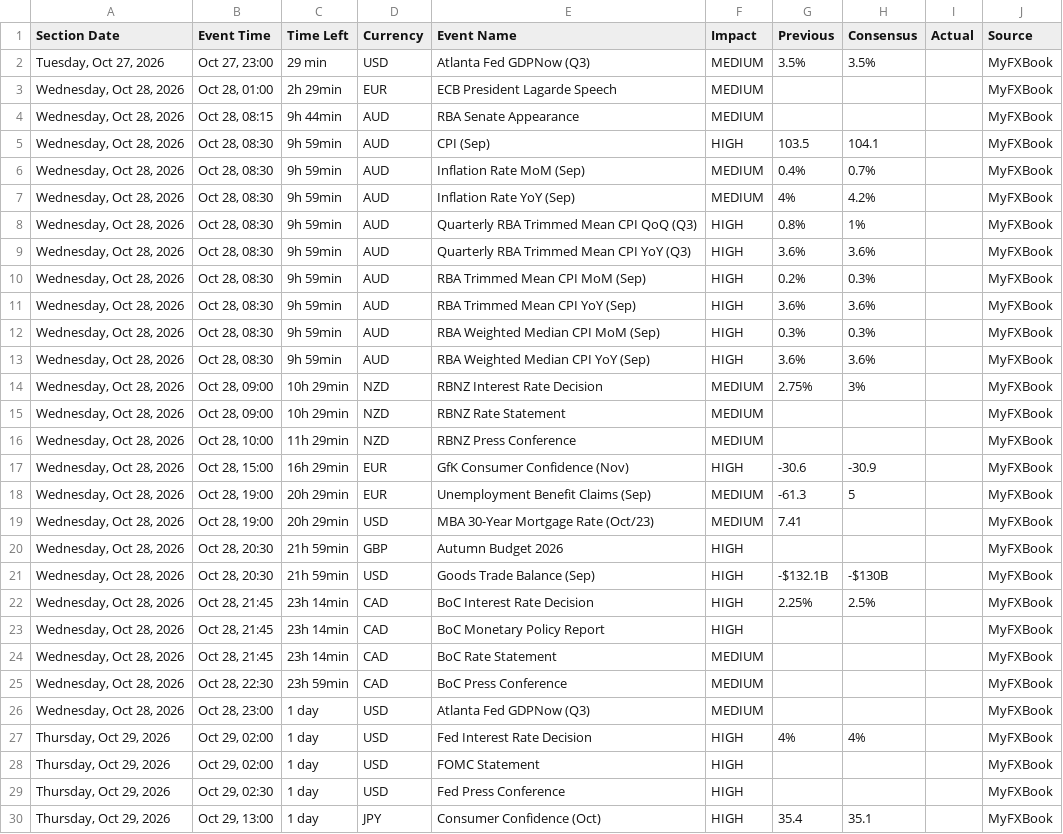
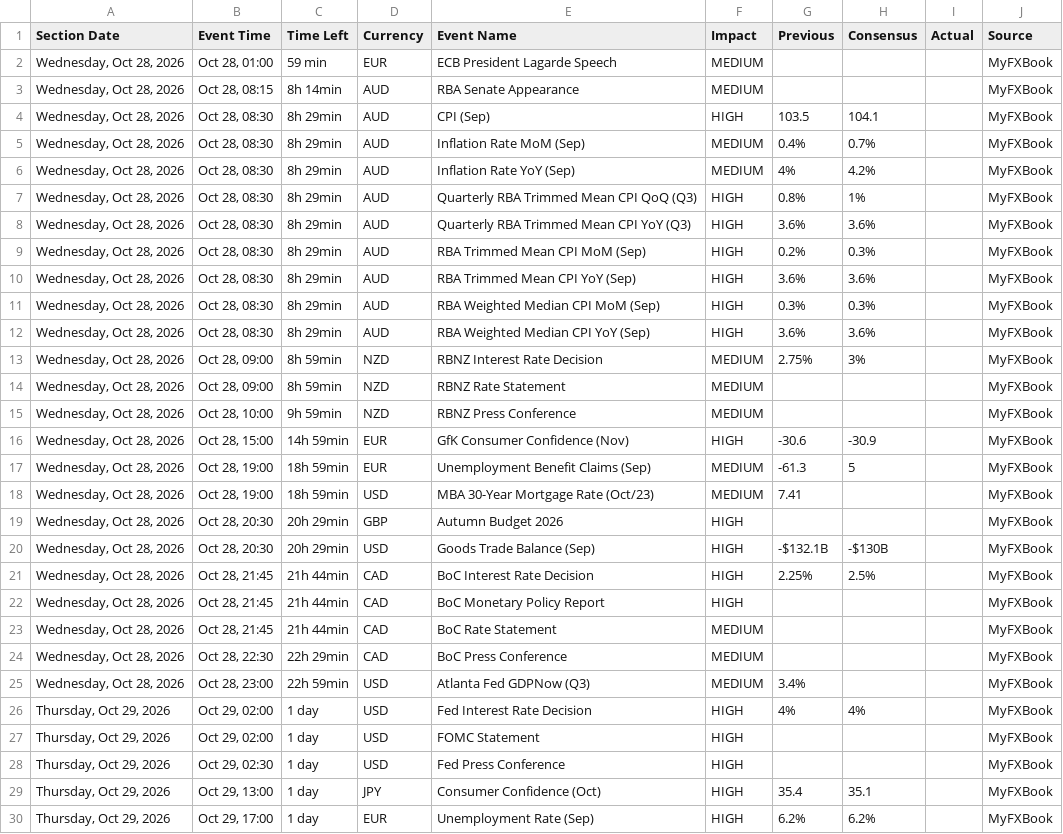
Before and after one commit to NMagneticR/NMR-MFX, a CSV file: myfxbook_calendar.csv, drawn as a sheet; only a part is shown; the shorter side is filled out with more unchanged rows; the diff covers the shown part only.

Commit message:
Auto-update calendar CSV (Check #3) [skip ci]

```diff
--- a/myfxbook_calendar.csv
+++ b/myfxbook_calendar.csv
@@ -1,27 +1,26 @@
 Section Date,Event Time,Time Left,Currency,Event Name,Impact,Previous,Consensus,Actual,Source
-"Tuesday, Oct 27, 2026","Oct 27, 23:00",29 min,USD,Atlanta Fed GDPNow (Q3),MEDIUM,3.5%,3.5%,,MyFXBook
-"Wednesday, Oct 28, 2026","Oct 28, 01:00",2h 29min,EUR,ECB President Lagarde Speech,MEDIUM,,,,MyFXBook
-"Wednesday, Oct 28, 2026","Oct 28, 08:15",9h 44min,AUD,RBA Senate Appearance,MEDIUM,,,,MyFXBook
-"Wednesday, Oct 28, 2026","Oct 28, 08:30",9h 59min,AUD,CPI (Sep),HIGH,103.5,104.1,,MyFXBook
-"Wednesday, Oct 28, 2026","Oct 28, 08:30",9h 59min,AUD,Inflation Rate MoM (Sep),MEDIUM,0.4%,0.7%,,MyFXBook
-"Wednesday, Oct 28, 2026","Oct 28, 08:30",9h 59min,AUD,Inflation Rate YoY (Sep),MEDIUM,4%,4.2%,,MyFXBook
-"Wednesday, Oct 28, 2026","Oct 28, 08:30",9h 59min,AUD,Quarterly RBA Trimmed Mean CPI QoQ (Q3),HIGH,0.8%,1%,,MyFXBook
-"Wednesday, Oct 28, 2026","Oct 28, 08:30",9h 59min,AUD,Quarterly RBA Trimmed Mean CPI YoY (Q3),HIGH,3.6%,3.6%,,MyFXBook
-"Wednesday, Oct 28, 2026","Oct 28, 08:30",9h 59min,AUD,RBA Trimmed Mean CPI MoM (Sep),HIGH,0.2%,0.3%,,MyFXBook
-"Wednesday, Oct 28, 2026","Oct 28, 08:30",9h 59min,AUD,RBA Trimmed Mean CPI YoY (Sep),HIGH,3.6%,3.6%,,MyFXBook
-"Wednesday, Oct 28, 2026","Oct 28, 08:30",9h 59min,AUD,RBA Weighted Median CPI MoM (Sep),HIGH,0.3%,0.3%,,MyFXBook
-"Wednesday, Oct 28, 2026","Oct 28, 08:30",9h 59min,AUD,RBA Weighted Median CPI YoY (Sep),HIGH,3.6%,3.6%,,MyFXBook
-"Wednesday, Oct 28, 2026","Oct 28, 09:00",10h 29min,NZD,RBNZ Interest Rate Decision,MEDIUM,2.75%,3%,,MyFXBook
-"Wednesday, Oct 28, 2026","Oct 28, 09:00",10h 29min,NZD,RBNZ Rate Statement,MEDIUM,,,,MyFXBook
-"Wednesday, Oct 28, 2026","Oct 28, 10:00",11h 29min,NZD,RBNZ Press Conference,MEDIUM,,,,MyFXBook
-"Wednesday, Oct 28, 2026","Oct 28, 15:00",16h 29min,EUR,GfK Consumer Confidence (Nov),HIGH,-30.6,-30.9,,MyFXBook
-"Wednesday, Oct 28, 2026","Oct 28, 19:00",20h 29min,EUR,Unemployment Benefit Claims (Sep),MEDIUM,-61.3,5,,MyFXBook
-"Wednesday, Oct 28, 2026","Oct 28, 19:00",20h 29min,USD,MBA 30-Year Mortgage Rate (Oct/23),MEDIUM,7.41,,,MyFXBook
-"Wednesday, Oct 28, 2026","Oct 28, 20:30",21h 59min,GBP,Autumn Budget 2026,HIGH,,,,MyFXBook
-"Wednesday, Oct 28, 2026","Oct 28, 20:30",21h 59min,USD,Goods Trade Balance (Sep),HIGH,-$132.1B,-$130B,,MyFXBook
-"Wednesday, Oct 28, 2026","Oct 28, 21:45",23h 14min,CAD,BoC Interest Rate Decision,HIGH,2.25%,2.5%,,MyFXBook
-"Wednesday, Oct 28, 2026","Oct 28, 21:45",23h 14min,CAD,BoC Monetary Policy Report,HIGH,,,,MyFXBook
-"Wednesday, Oct 28, 2026","Oct 28, 21:45",23h 14min,CAD,BoC Rate Statement,MEDIUM,,,,MyFXBook
-"Wednesday, Oct 28, 2026","Oct 28, 22:30",23h 59min,CAD,BoC Press Conference,MEDIUM,,,,MyFXBook
-"Wednesday, Oct 28, 2026","Oct 28, 23:00",1 day,USD,Atlanta Fed GDPNow (Q3),MEDIUM,,,,MyFXBook
+"Wednesday, Oct 28, 2026","Oct 28, 01:00",59 min,EUR,ECB President Lagarde Speech,MEDIUM,,,,MyFXBook
+"Wednesday, Oct 28, 2026","Oct 28, 08:15",8h 14min,AUD,RBA Senate Appearance,MEDIUM,,,,MyFXBook
+"Wednesday, Oct 28, 2026","Oct 28, 08:30",8h 29min,AUD,CPI (Sep),HIGH,103.5,104.1,,MyFXBook
+"Wednesday, Oct 28, 2026","Oct 28, 08:30",8h 29min,AUD,Inflation Rate MoM (Sep),MEDIUM,0.4%,0.7%,,MyFXBook
+"Wednesday, Oct 28, 2026","Oct 28, 08:30",8h 29min,AUD,Inflation Rate YoY (Sep),MEDIUM,4%,4.2%,,MyFXBook
+"Wednesday, Oct 28, 2026","Oct 28, 08:30",8h 29min,AUD,Quarterly RBA Trimmed Mean CPI QoQ (Q3),HIGH,0.8%,1%,,MyFXBook
+"Wednesday, Oct 28, 2026","Oct 28, 08:30",8h 29min,AUD,Quarterly RBA Trimmed Mean CPI YoY (Q3),HIGH,3.6%,3.6%,,MyFXBook
+"Wednesday, Oct 28, 2026","Oct 28, 08:30",8h 29min,AUD,RBA Trimmed Mean CPI MoM (Sep),HIGH,0.2%,0.3%,,MyFXBook
+"Wednesday, Oct 28, 2026","Oct 28, 08:30",8h 29min,AUD,RBA Trimmed Mean CPI YoY (Sep),HIGH,3.6%,3.6%,,MyFXBook
+"Wednesday, Oct 28, 2026","Oct 28, 08:30",8h 29min,AUD,RBA Weighted Median CPI MoM (Sep),HIGH,0.3%,0.3%,,MyFXBook
+"Wednesday, Oct 28, 2026","Oct 28, 08:30",8h 29min,AUD,RBA Weighted Median CPI YoY (Sep),HIGH,3.6%,3.6%,,MyFXBook
+"Wednesday, Oct 28, 2026","Oct 28, 09:00",8h 59min,NZD,RBNZ Interest Rate Decision,MEDIUM,2.75%,3%,,MyFXBook
+"Wednesday, Oct 28, 2026","Oct 28, 09:00",8h 59min,NZD,RBNZ Rate Statement,MEDIUM,,,,MyFXBook
+"Wednesday, Oct 28, 2026","Oct 28, 10:00",9h 59min,NZD,RBNZ Press Conference,MEDIUM,,,,MyFXBook
+"Wednesday, Oct 28, 2026","Oct 28, 15:00",14h 59min,EUR,GfK Consumer Confidence (Nov),HIGH,-30.6,-30.9,,MyFXBook
+"Wednesday, Oct 28, 2026","Oct 28, 19:00",18h 59min,EUR,Unemployment Benefit Claims (Sep),MEDIUM,-61.3,5,,MyFXBook
+"Wednesday, Oct 28, 2026","Oct 28, 19:00",18h 59min,USD,MBA 30-Year Mortgage Rate (Oct/23),MEDIUM,7.41,,,MyFXBook
+"Wednesday, Oct 28, 2026","Oct 28, 20:30",20h 29min,GBP,Autumn Budget 2026,HIGH,,,,MyFXBook
+"Wednesday, Oct 28, 2026","Oct 28, 20:30",20h 29min,USD,Goods Trade Balance (Sep),HIGH,-$132.1B,-$130B,,MyFXBook
+"Wednesday, Oct 28, 2026","Oct 28, 21:45",21h 44min,CAD,BoC Interest Rate Decision,HIGH,2.25%,2.5%,,MyFXBook
+"Wednesday, Oct 28, 2026","Oct 28, 21:45",21h 44min,CAD,BoC Monetary Policy Report,HIGH,,,,MyFXBook
+"Wednesday, Oct 28, 2026","Oct 28, 21:45",21h 44min,CAD,BoC Rate Statement,MEDIUM,,,,MyFXBook
+"Wednesday, Oct 28, 2026","Oct 28, 22:30",22h 29min,CAD,BoC Press Conference,MEDIUM,,,,MyFXBook
+"Wednesday, Oct 28, 2026","Oct 28, 23:00",22h 59min,USD,Atlanta Fed GDPNow (Q3),MEDIUM,3.4%,,,MyFXBook
 "Thursday, Oct 29, 2026","Oct 29, 02:00",1 day,USD,Fed Interest Rate Decision,HIGH,4%,4%,,MyFXBook
```
Also changed, not shown: 3 edited cells elsewhere in this file.
